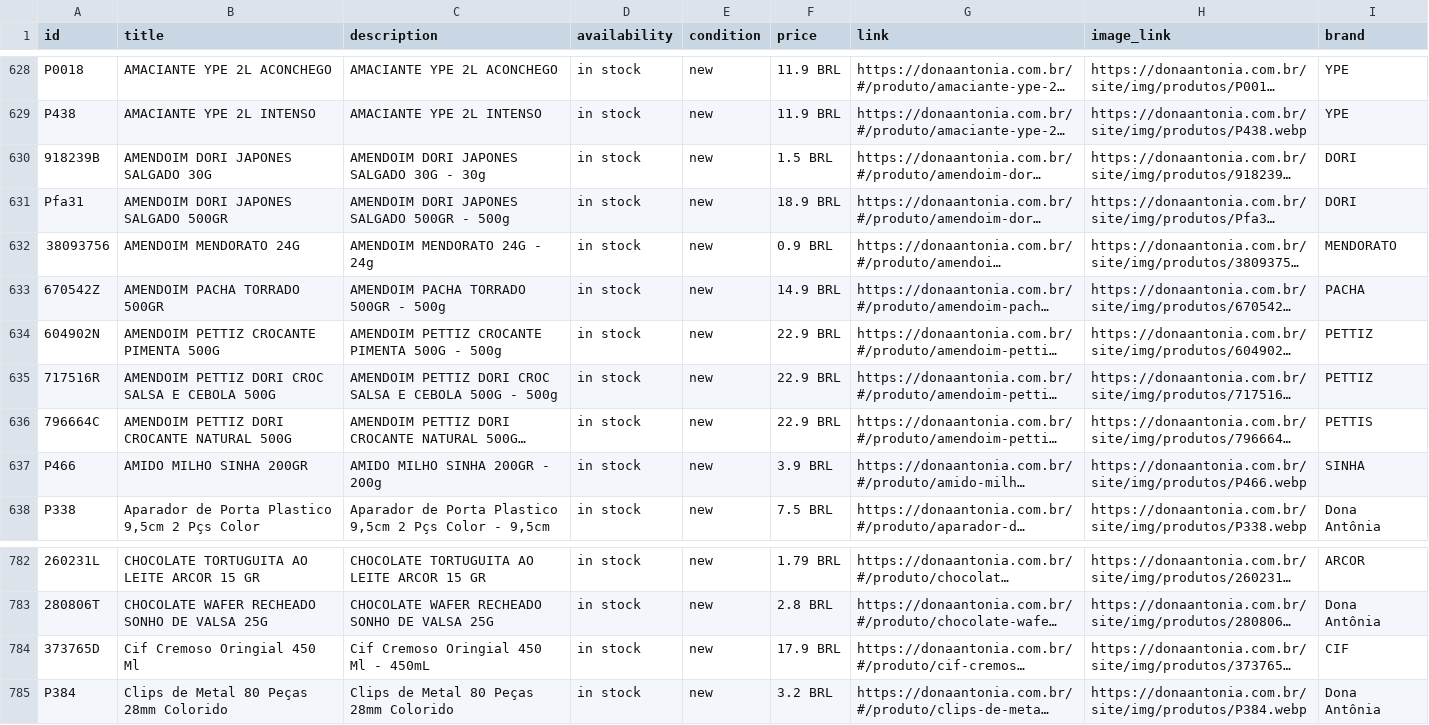
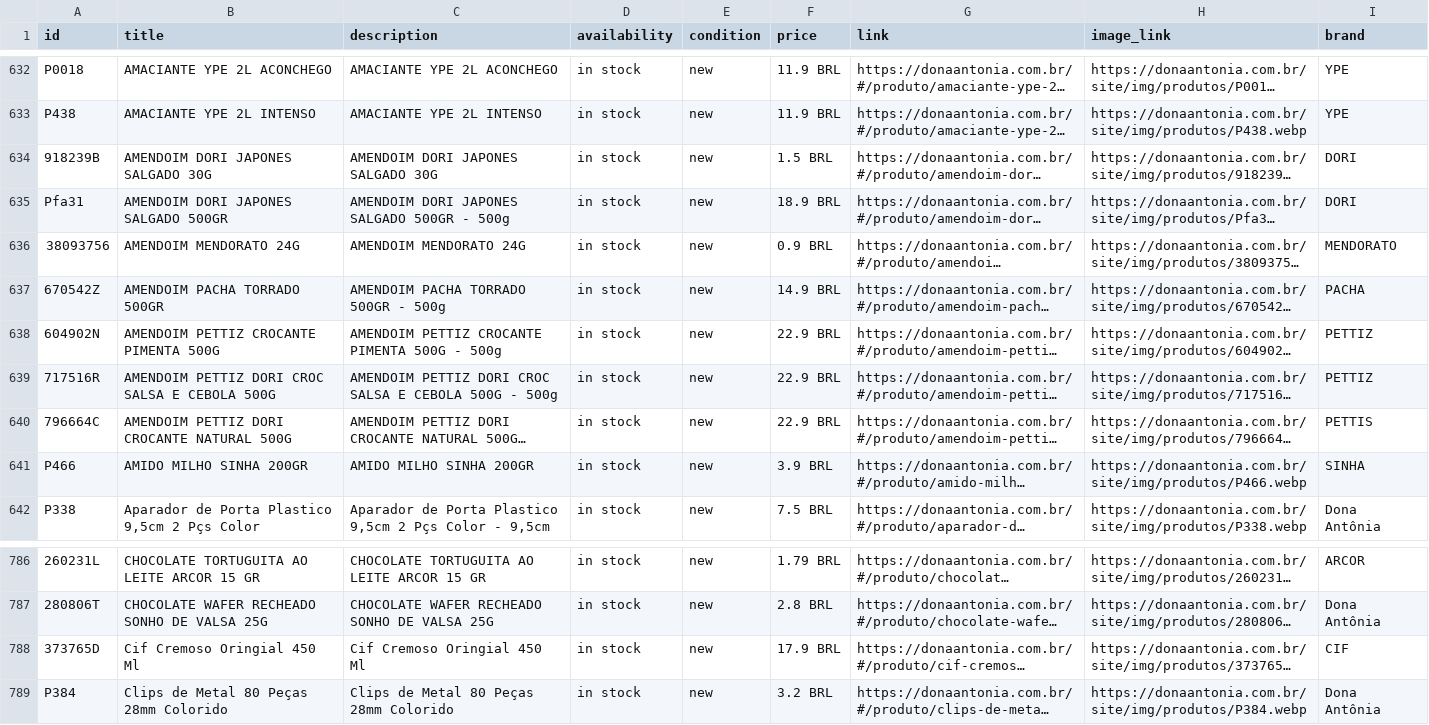
Before and after one commit to osvaldosereia/SUCEDOAN12, a CSV file: site/produtos.csv, drawn as a sheet; only a part is shown, gaps mark what is left out; long unchanged cells end in …; addresses are those after the commit; the diff covers the shown part only; the diff names each change by its address in the sheet, - before the commit and + after, or states it on an @@ line.

Commit message:
PIM: Meta Ads CSV Atualizado

```diff
--- a/site/produtos.csv
+++ b/site/produtos.csv
-C634 (description): AMENDOIM DORI JAPONES SALGADO 30G - 30g
+C634 (description): AMENDOIM DORI JAPONES SALGADO 30G
-C636 (description): AMENDOIM MENDORATO 24G - 24g
+C636 (description): AMENDOIM MENDORATO 24G
-C641 (description): AMIDO MILHO SINHA 200GR - 200g
+C641 (description): AMIDO MILHO SINHA 200GR
-C788 (description): Cif Cremoso Oringial 450 Ml - 450mL
+C788 (description): Cif Cremoso Oringial 450 Ml
```
Also changed, not shown: 4 added rows, 4 moved rows and 8 edited cells elsewhere in this file.
